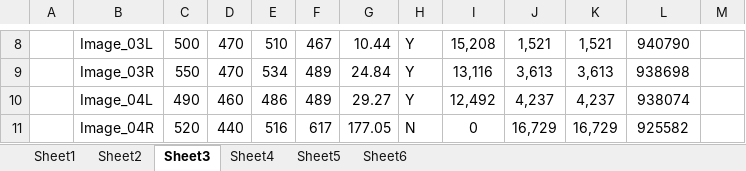
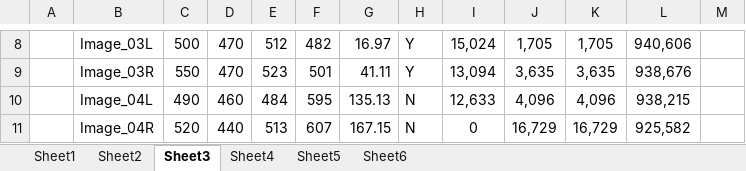
Before and after one commit to Suriya-Prasad/DE---Diabetic-retinopathy-detection, an Excel workbook: Retinal fundus images centres.xlsx, sheet Sheet3, drawn as a sheet; only a part is shown, gaps mark what is left out; values as stored, in another font and other column widths than the file's, no borders; the diff covers the shown part only; the diff names each change by its address in the sheet, - before the commit and + after, or states it on an @@ line.

```diff
--- a/Retinal fundus images centres.xlsx (sheet Sheet3)
+++ b/Retinal fundus images centres.xlsx (sheet Sheet3)
-E8: 510
+E8: 512
-F8: 467
+F8: 482
-G8: 10.44
+G8: 16.97
-I8: 15,208
+I8: 15,024
-J8: 1,521
+J8: 1,705
-K8: 1,521
+K8: 1,705
-L8: 940790
+L8: 940,606
-E9: 534
+E9: 523
-F9: 489
+F9: 501
-G9: 24.84
+G9: 41.11
-I9: 13,116
+I9: 13,094
-J9: 3,613
+J9: 3,635
-K9: 3,613
+K9: 3,635
-L9: 938698
+L9: 938,676
-E10: 486
+E10: 484
-F10: 489
+F10: 595
-G10: 29.27
+G10: 135.13
-H10: Y
+H10: N
-I10: 12,492
+I10: 12,633
-J10: 4,237
+J10: 4,096
-K10: 4,237
+K10: 4,096
-L10: 938074
+L10: 938,215
-E11: 516
+E11: 513
-F11: 617
+F11: 607
-G11: 177.05
+G11: 167.15
-L11: 925582
+L11: 925,582
```
Also changed, not shown: 1 added row, 1 removed row, 158 edited cells and cell formats elsewhere in this sheet, sheet Sheet6, sheet Sheet5, Retinal fundus images centres w_o Preprocess.xlsx, 1 other file.
